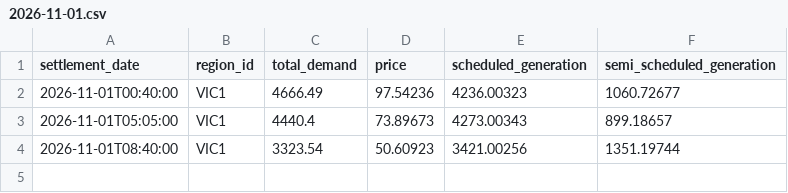
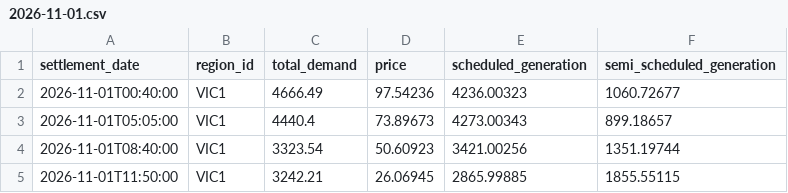
Before and after one commit to arno0b/forecast-platform, a CSV file: data/vic1/2026-11-01.csv, drawn as a sheet; the diff names each change by its address in the sheet, - before the commit and + after, or states it on an @@ line.

```diff
--- a/data/vic1/2026-11-01.csv
+++ b/data/vic1/2026-11-01.csv
+row 5: 2026-11-01T11:50:00 | VIC1 | 3242.21 | 26.06945 | 2865.99885 | 1855.55115
```
Also changed, not shown: data/nsw1/2026-11-01.csv, data/qld1/2026-11-01.csv, 2 other files.
